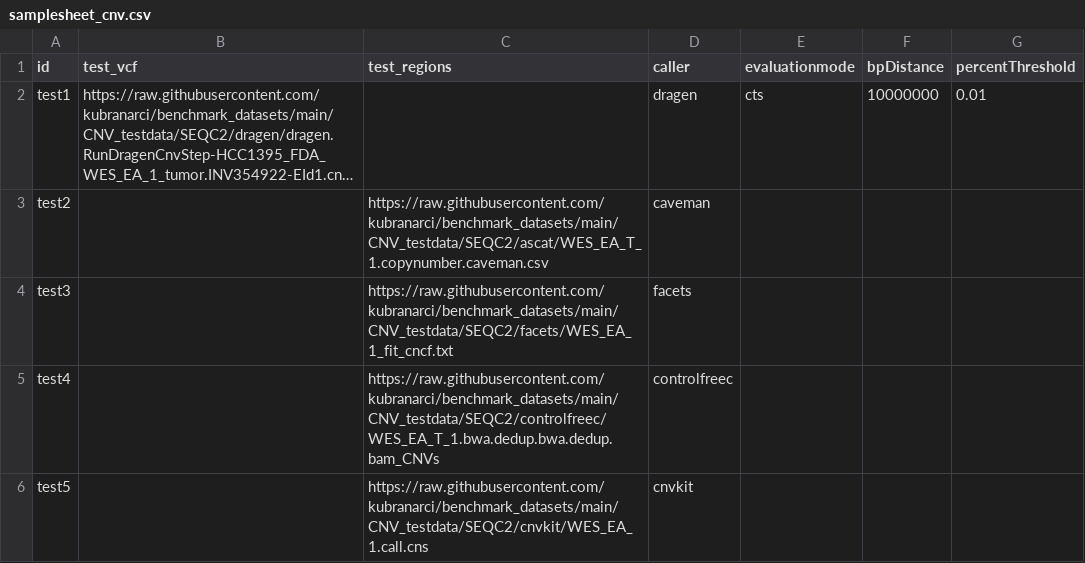
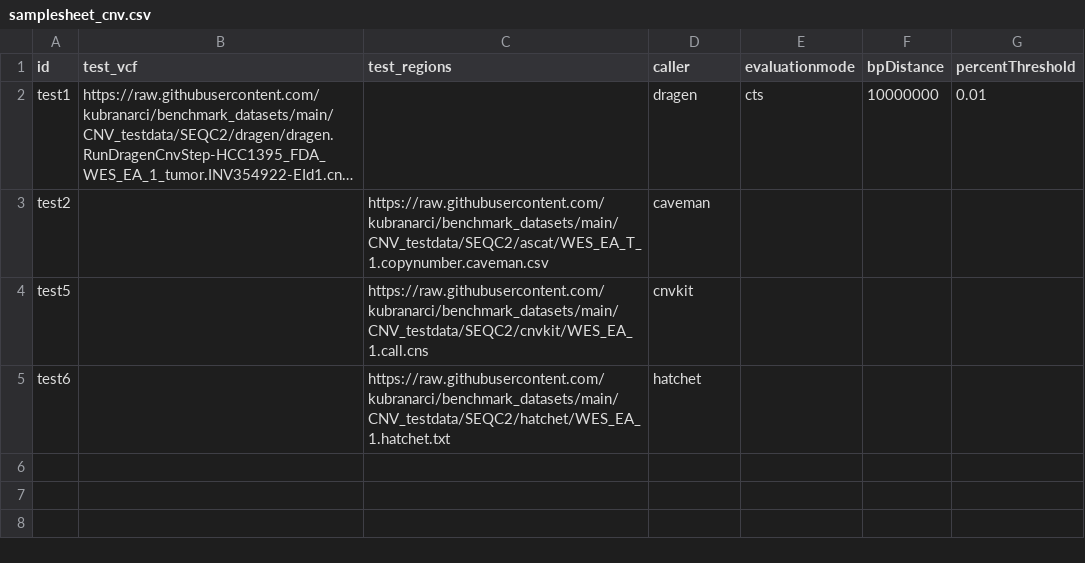
Before and after one commit to nf-core/variantbenchmarking, a CSV file: assets/samplesheet_cnv.csv, drawn as a sheet; long unchanged cells end in …; removed rows and columns are numbered as before the commit, all else as after; the diff names each change by its address in the sheet, - before the commit and + after, or states it on an @@ line.

```diff
--- a/assets/samplesheet_cnv.csv
+++ b/assets/samplesheet_cnv.csv
-row 4: test3 |  | https://raw.githubusercontent.com/kubranarci/benchmark_datasets/main/CNV_testdata/SEQC2/facets/WES_EA_1_fit_cncf.txt | facets
-row 5: test4 |  | https://raw.githubusercontent.com/kubranarci/benchmark_datasets/main/CNV_testdata/SEQC2/controlfreec/WES_EA_T_1.bwa.dedup.bwa.dedup.bam_CNVs | controlfreec
+row 5: test6 |  | https://raw.githubusercontent.com/kubranarci/benchmark_datasets/main/CNV_testdata/SEQC2/hatchet/WES_EA_1.hatchet.txt | hatchet
```
Also changed, not shown: 7 other files.
